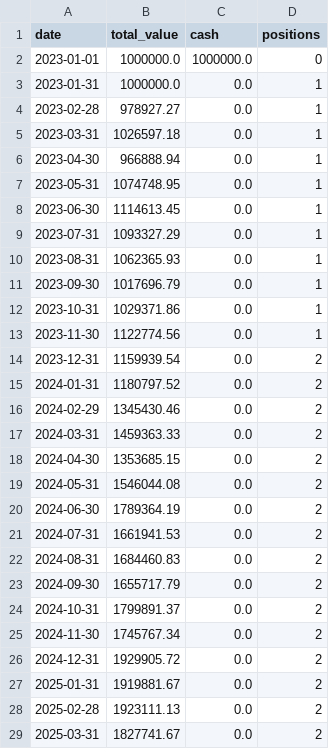
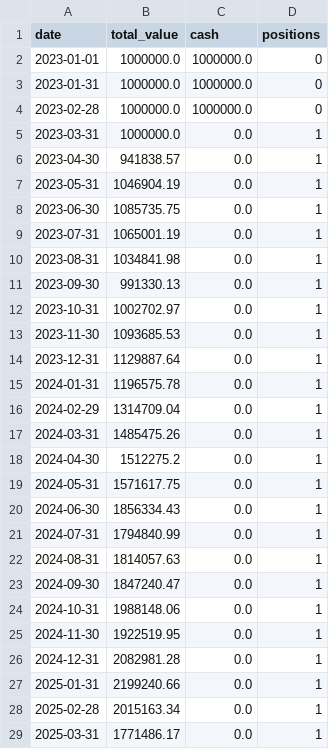
Before and after one commit to zx5875372-source/StockAnalyzerPro, a CSV file: reports/backtest_equity_curve.csv, drawn as a sheet; only a part is shown; the diff covers the shown part only.

```diff
--- a/reports/backtest_equity_curve.csv
+++ b/reports/backtest_equity_curve.csv
@@ -2,28 +2,28 @@
 2023-01-01,1000000.0,1000000.0,0
-2023-01-31,1000000.0,0.0,1
-2023-02-28,978927.27,0.0,1
-2023-03-31,1026597.18,0.0,1
-2023-04-30,966888.94,0.0,1
-2023-05-31,1074748.95,0.0,1
-2023-06-30,1114613.45,0.0,1
-2023-07-31,1093327.29,0.0,1
-2023-08-31,1062365.93,0.0,1
-2023-09-30,1017696.79,0.0,1
-2023-10-31,1029371.86,0.0,1
-2023-11-30,1122774.56,0.0,1
-2023-12-31,1159939.54,0.0,2
-2024-01-31,1180797.52,0.0,2
-2024-02-29,1345430.46,0.0,2
-2024-03-31,1459363.33,0.0,2
-2024-04-30,1353685.15,0.0,2
-2024-05-31,1546044.08,0.0,2
-2024-06-30,1789364.19,0.0,2
-2024-07-31,1661941.53,0.0,2
-2024-08-31,1684460.83,0.0,2
-2024-09-30,1655717.79,0.0,2
-2024-10-31,1799891.37,0.0,2
-2024-11-30,1745767.34,0.0,2
-2024-12-31,1929905.72,0.0,2
-2025-01-31,1919881.67,0.0,2
-2025-02-28,1923111.13,0.0,2
-2025-03-31,1827741.67,0.0,2
+2023-01-31,1000000.0,1000000.0,0
+2023-02-28,1000000.0,1000000.0,0
+2023-03-31,1000000.0,0.0,1
+2023-04-30,941838.57,0.0,1
+2023-05-31,1046904.19,0.0,1
+2023-06-30,1085735.75,0.0,1
+2023-07-31,1065001.19,0.0,1
+2023-08-31,1034841.98,0.0,1
+2023-09-30,991330.13,0.0,1
+2023-10-31,1002702.97,0.0,1
+2023-11-30,1093685.53,0.0,1
+2023-12-31,1129887.64,0.0,1
+2024-01-31,1196575.78,0.0,1
+2024-02-29,1314709.04,0.0,1
+2024-03-31,1485475.26,0.0,1
+2024-04-30,1512275.2,0.0,1
+2024-05-31,1571617.75,0.0,1
+2024-06-30,1856334.43,0.0,1
+2024-07-31,1794840.99,0.0,1
+2024-08-31,1814057.63,0.0,1
+2024-09-30,1847240.47,0.0,1
+2024-10-31,1988148.06,0.0,1
+2024-11-30,1922519.95,0.0,1
+2024-12-31,2082981.28,0.0,1
+2025-01-31,2199240.66,0.0,1
+2025-02-28,2015163.34,0.0,1
+2025-03-31,1771486.17,0.0,1
```
Also changed, not shown: 18 edited cells elsewhere in this file, 12 other files.
